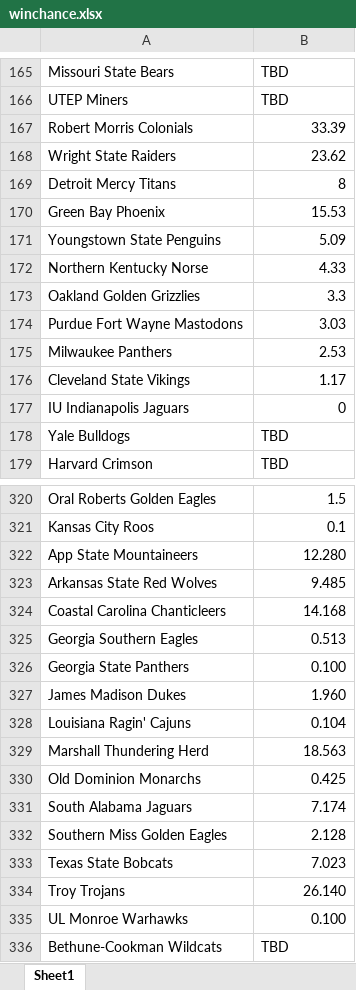
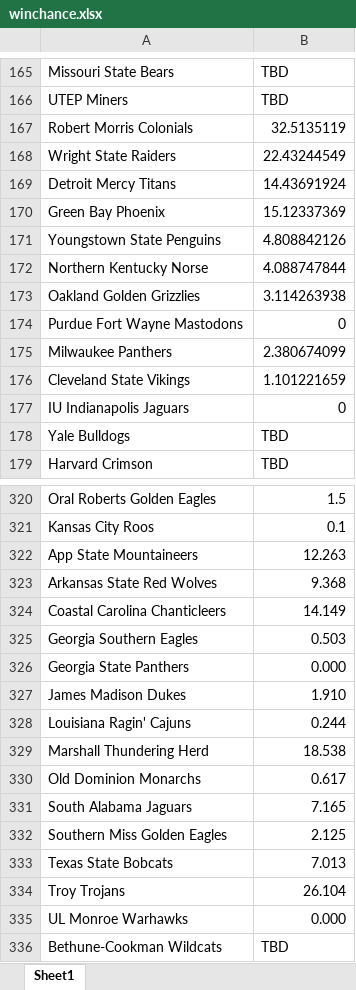
Before and after one commit to AEIRatings/aeiratings.github.io, an Excel workbook: data/winchance.xlsx, sheet Sheet1, drawn as a sheet; only a part is shown, gaps mark what is left out; values as stored, in another font and other column widths than the file's, no borders; charts and pictures not drawn; the diff covers the shown part only; the diff names each change by its address in the sheet, - before the commit and + after, or states it on an @@ line.

Commit message:
Add files via upload

```diff
--- a/data/winchance.xlsx (sheet Sheet1)
+++ b/data/winchance.xlsx (sheet Sheet1)
-B167: 33.39
+B167: 32.5135119
-B168: 23.62
+B168: 22.43244549
-B169: 8
+B169: 14.43691924
-B170: 15.53
+B170: 15.12337369
-B171: 5.09
+B171: 4.808842126
-B172: 4.33
+B172: 4.088747844
-B173: 3.3
+B173: 3.114263938
-B174: 3.03
+B174: 0
-B175: 2.53
+B175: 2.380674099
-B176: 1.17
+B176: 1.101221659
-B322: 12.280
+B322: 12.263
-B323: 9.485
+B323: 9.368
-B324: 14.168
+B324: 14.149
-B325: 0.513
+B325: 0.503
-B326: 0.100
+B326: 0.000
-B327: 1.960
+B327: 1.910
-B328: 0.104
+B328: 0.244
-B329: 18.563
+B329: 18.538
-B330: 0.425
+B330: 0.617
-B331: 7.174
+B331: 7.165
-B332: 2.128
+B332: 2.125
-B333: 7.023
+B333: 7.013
-B334: 26.140
+B334: 26.104
-B335: 0.100
+B335: 0.000
```
Also changed, not shown: 10 edited cells elsewhere in this sheet.
